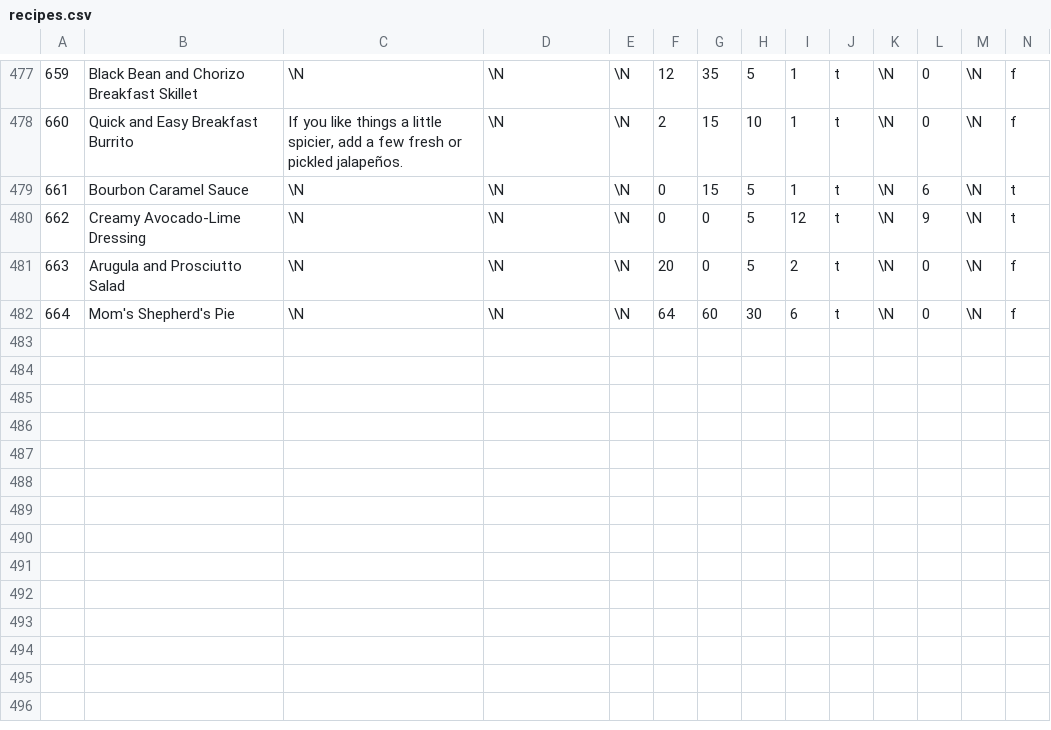
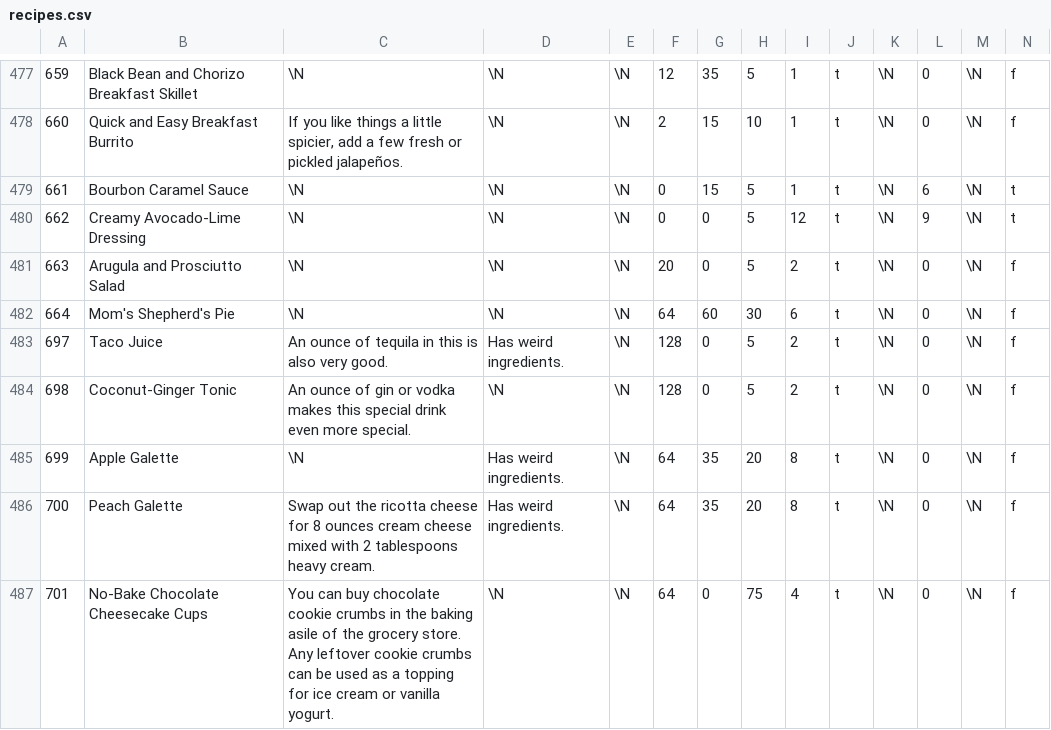
Before and after one commit to gscanlon21/a-feast-a-day, a CSV file: .backups/recipes.csv, drawn as a sheet; only a part is shown, gaps mark what is left out; rows hold the shown columns only; the diff covers the shown part only; the diff names each change by its address in the sheet, - before the commit and + after, or states it on an @@ line.

```diff
--- a/.backups/recipes.csv
+++ b/.backups/recipes.csv
+row 483: 697 | Taco Juice | An ounce of tequila in this is also very good. | Has weird ingredients. | \N | 128 | 0 | 5 | 2 | t | \N | 0 | \N | f
+row 484: 698 | Coconut-Ginger Tonic | An ounce of gin or vodka makes this special drink even more special. | \N | \N | 128 | 0 | 5 | 2 | t | \N | 0 | \N | f
+row 485: 699 | Apple Galette | \N | Has weird ingredients. | \N | 64 | 35 | 20 | 8 | t | \N | 0 | \N | f
+row 486: 700 | Peach Galette | Swap out the ricotta cheese for 8 ounces cream cheese mixed with 2 tablespoons heavy cream. | Has weird ingredients. | \N | 64 | 35 | 20 | 8 | t | \N | 0 | \N | f
+row 487: 701 | No-Bake Chocolate Cheesecake Cups | You can buy chocolate cookie crumbs in the baking asile of the grocery store. Any leftover cookie crumbs can be used as a topping for ice cream or vanilla yogurt. | \N | \N | 64 | 0 | 75 | 4 | t | \N | 0 | \N | f
```
Also changed, not shown: 4 added rows and 14 edited cells elsewhere in this file, .backups/ingredients.csv, 1 other file.
